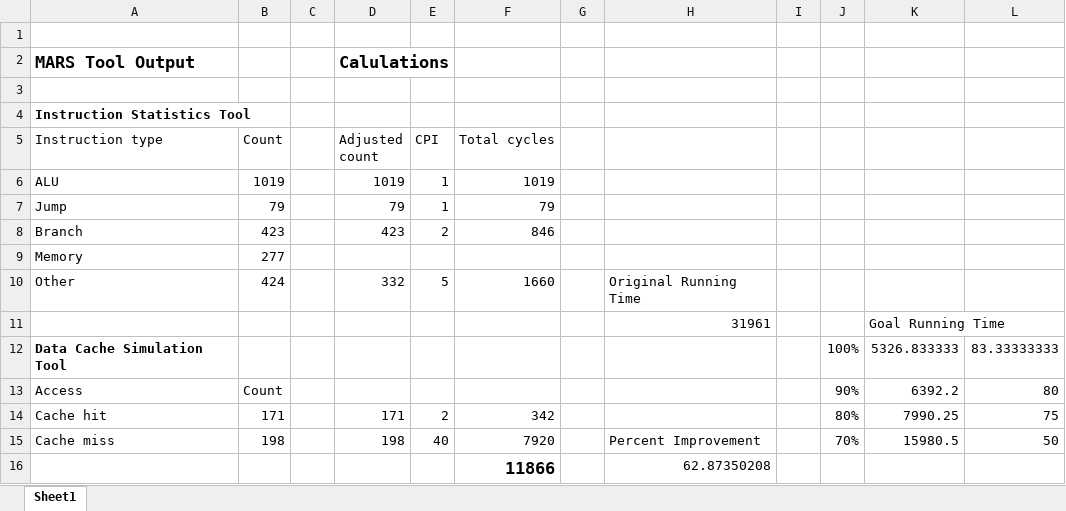
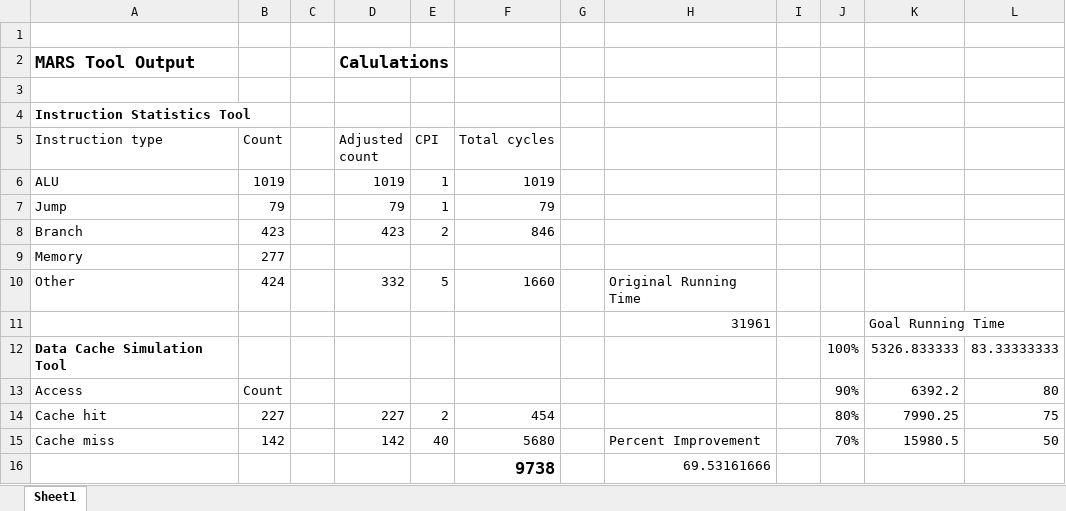
Before and after one commit to s22f485/school-projects, an Excel workbook: CSCI-361FinalProject/running_time.xlsx, sheet Sheet1, drawn as a sheet; values as stored, in another font and other column widths than the file's, no borders; removed rows and columns are numbered as before the commit, all else as after; the diff names each change by its address in the sheet, - before the commit and + after, or states it on an @@ line.

```diff
--- a/CSCI-361FinalProject/running_time.xlsx (sheet Sheet1)
+++ b/CSCI-361FinalProject/running_time.xlsx (sheet Sheet1)
-B14 (Count): 171
+B14 (Count): 227
-D14 (Adjusted count): 171
+D14 (Adjusted count): 227
-F14 (Total cycles): 342
+F14 (Total cycles): 454
-B15 (Count): 198
+B15 (Count): 142
-D15 (Adjusted count): 198
+D15 (Adjusted count): 142
-F15 (Total cycles): 7920
+F15 (Total cycles): 5680
-row 16:  |  |  |  |  | 11866 |  | 62.87350208
+row 16:  |  |  |  |  | 9738 |  | 69.53161666
```
Also changed, not shown: 2 other files.
